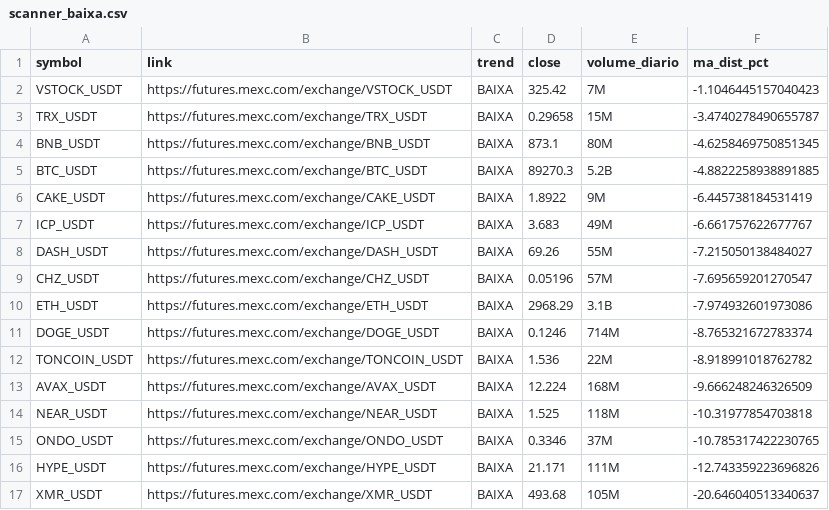
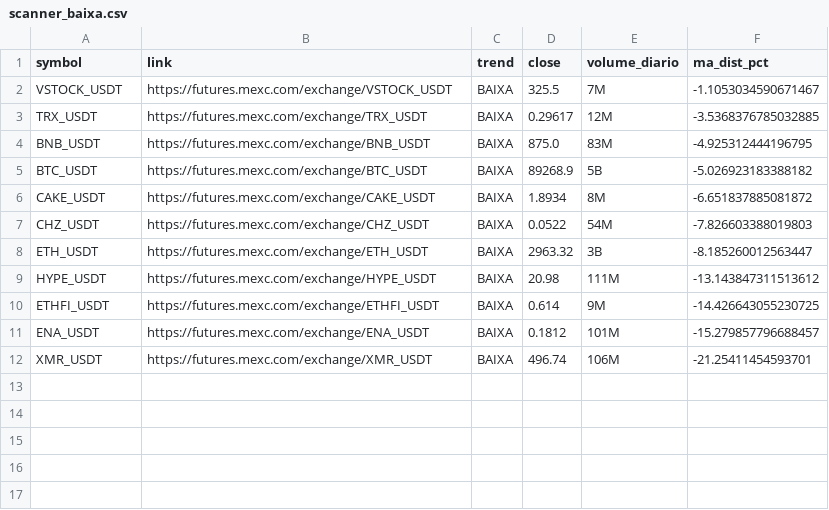
Before and after one commit to gabrielmachadogh/scanner-perps, a CSV file: results/scanner_baixa.csv, drawn as a sheet.

```diff
--- a/results/scanner_baixa.csv
+++ b/results/scanner_baixa.csv
@@ -1,17 +1,12 @@
 symbol,link,trend,close,volume_diario,ma_dist_pct
-VSTOCK_USDT,https://futures.mexc.com/exchange/VSTOCK_USDT,BAIXA,325.42,7M,-1.1046445157040423
-TRX_USDT,https://futures.mexc.com/exchange/TRX_USDT,BAIXA,0.29658,15M,-3.4740278490655787
-BNB_USDT,https://futures.mexc.com/exchange/BNB_USDT,BAIXA,873.1,80M,-4.6258469750851345
-BTC_USDT,https://futures.mexc.com/exchange/BTC_USDT,BAIXA,89270.3,5.2B,-4.8822258938891885
-CAKE_USDT,https://futures.mexc.com/exchange/CAKE_USDT,BAIXA,1.8922,9M,-6.445738184531419
-ICP_USDT,https://futures.mexc.com/exchange/ICP_USDT,BAIXA,3.683,49M,-6.661757622677767
-DASH_USDT,https://futures.mexc.com/exchange/DASH_USDT,BAIXA,69.26,55M,-7.215050138484027
-CHZ_USDT,https://futures.mexc.com/exchange/CHZ_USDT,BAIXA,0.05196,57M,-7.695659201270547
-ETH_USDT,https://futures.mexc.com/exchange/ETH_USDT,BAIXA,2968.29,3.1B,-7.974932601973086
-DOGE_USDT,https://futures.mexc.com/exchange/DOGE_USDT,BAIXA,0.1246,714M,-8.765321672783374
-TONCOIN_USDT,https://futures.mexc.com/exchange/TONCOIN_USDT,BAIXA,1.536,22M,-8.918991018762782
-AVAX_USDT,https://futures.mexc.com/exchange/AVAX_USDT,BAIXA,12.224,168M,-9.666248246326509
-NEAR_USDT,https://futures.mexc.com/exchange/NEAR_USDT,BAIXA,1.525,118M,-10.31977854703818
-ONDO_USDT,https://futures.mexc.com/exchange/ONDO_USDT,BAIXA,0.3346,37M,-10.785317422230765
-HYPE_USDT,https://futures.mexc.com/exchange/HYPE_USDT,BAIXA,21.171,111M,-12.743359223696826
-XMR_USDT,https://futures.mexc.com/exchange/XMR_USDT,BAIXA,493.68,105M,-20.646040513340637
+VSTOCK_USDT,https://futures.mexc.com/exchange/VSTOCK_USDT,BAIXA,325.5,7M,-1.1053034590671467
+TRX_USDT,https://futures.mexc.com/exchange/TRX_USDT,BAIXA,0.29617,12M,-3.5368376785032885
+BNB_USDT,https://futures.mexc.com/exchange/BNB_USDT,BAIXA,875.0,83M,-4.925312444196795
+BTC_USDT,https://futures.mexc.com/exchange/BTC_USDT,BAIXA,89268.9,5B,-5.026923183388182
+CAKE_USDT,https://futures.mexc.com/exchange/CAKE_USDT,BAIXA,1.8934,8M,-6.651837885081872
+CHZ_USDT,https://futures.mexc.com/exchange/CHZ_USDT,BAIXA,0.0522,54M,-7.826603388019803
+ETH_USDT,https://futures.mexc.com/exchange/ETH_USDT,BAIXA,2963.32,3B,-8.185260012563447
+HYPE_USDT,https://futures.mexc.com/exchange/HYPE_USDT,BAIXA,20.98,111M,-13.143847311513612
+ETHFI_USDT,https://futures.mexc.com/exchange/ETHFI_USDT,BAIXA,0.614,9M,-14.426643055230725
+ENA_USDT,https://futures.mexc.com/exchange/ENA_USDT,BAIXA,0.1812,101M,-15.279857796688457
+XMR_USDT,https://futures.mexc.com/exchange/XMR_USDT,BAIXA,496.74,106M,-21.25411454593701
```
Also changed, not shown: results/scanner_alta.csv, results/scanner_resultado_completo.csv, 3 other files.
